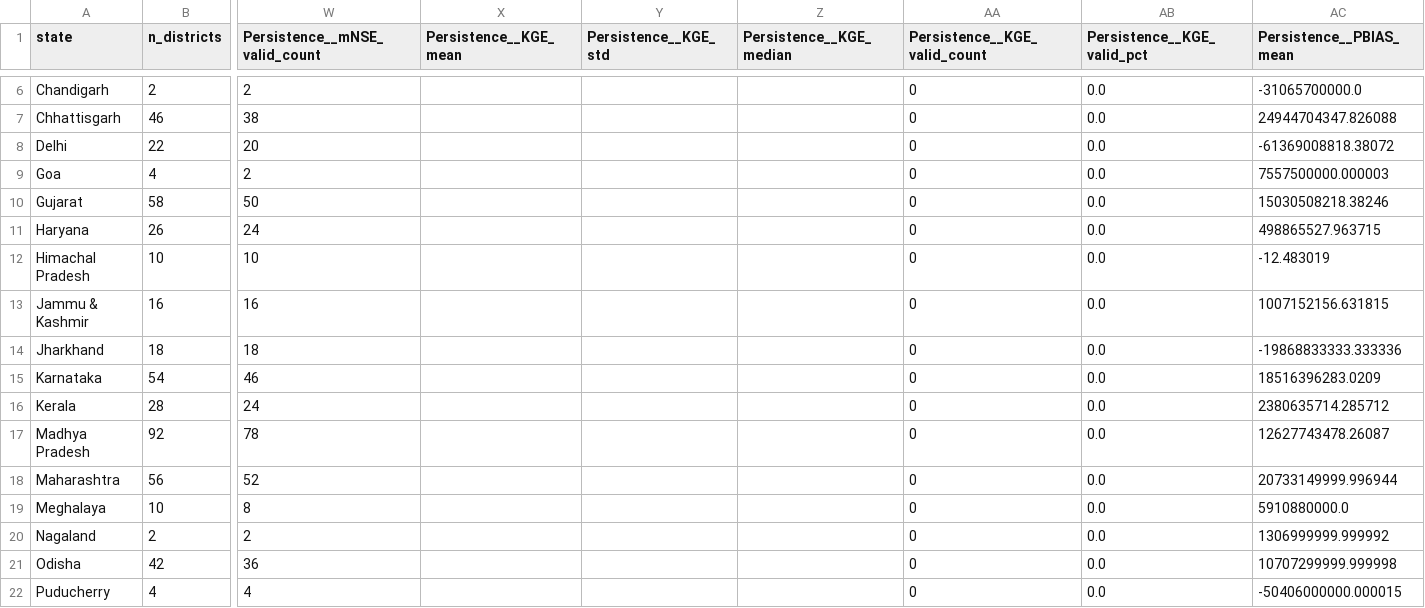
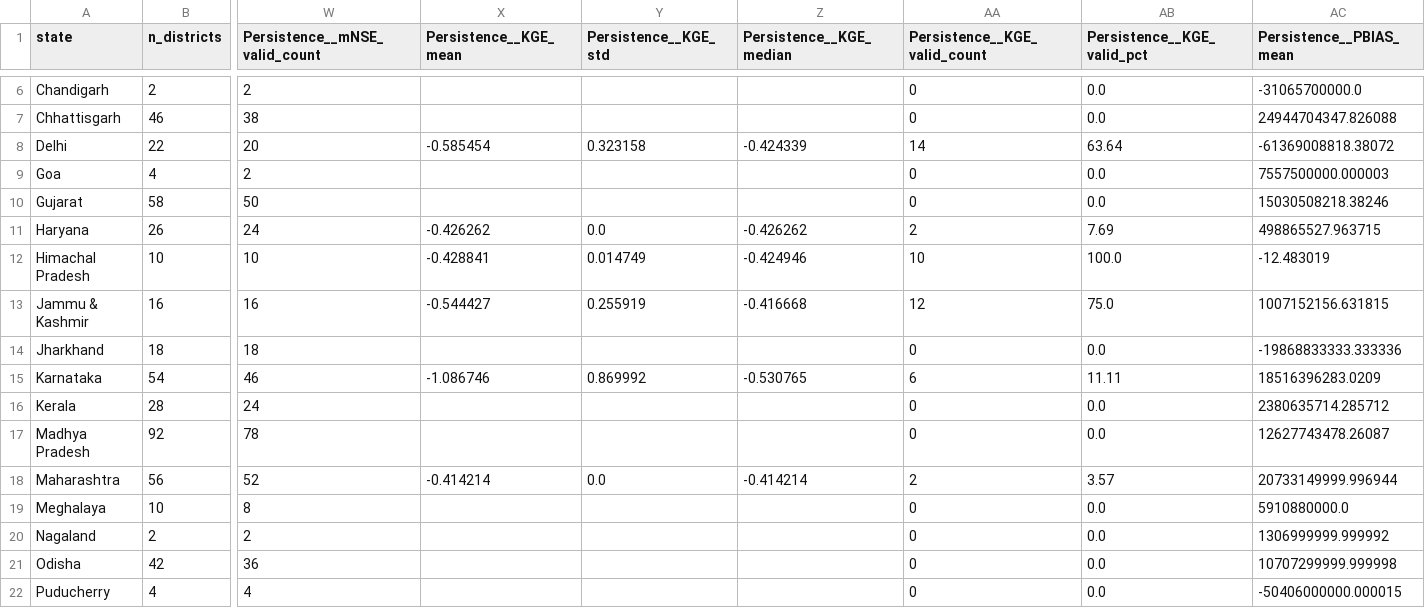
Before and after one commit to mahakgupta0123/JalDarpan, a CSV file: aggregation_outputs/state_level_aggregation.csv, drawn as a sheet; only a part is shown, gaps mark what is left out; the diff covers the shown part only; the diff names each change by its address in the sheet, - before the commit and + after, or states it on an @@ line.

```diff
--- a/aggregation_outputs/state_level_aggregation.csv
+++ b/aggregation_outputs/state_level_aggregation.csv
-X8 (Persistence__KGE_mean): (empty)
+X8 (Persistence__KGE_mean): -0.585454
-Y8 (Persistence__KGE_std): (empty)
+Y8 (Persistence__KGE_std): 0.323158
-Z8 (Persistence__KGE_median): (empty)
+Z8 (Persistence__KGE_median): -0.424339
-AA8 (Persistence__KGE_valid_count): 0
+AA8 (Persistence__KGE_valid_count): 14
-AB8 (Persistence__KGE_valid_pct): 0.0
+AB8 (Persistence__KGE_valid_pct): 63.64
-X11 (Persistence__KGE_mean): (empty)
+X11 (Persistence__KGE_mean): -0.426262
-Y11 (Persistence__KGE_std): (empty)
+Y11 (Persistence__KGE_std): 0.0
-Z11 (Persistence__KGE_median): (empty)
+Z11 (Persistence__KGE_median): -0.426262
-AA11 (Persistence__KGE_valid_count): 0
+AA11 (Persistence__KGE_valid_count): 2
-AB11 (Persistence__KGE_valid_pct): 0.0
+AB11 (Persistence__KGE_valid_pct): 7.69
-X12 (Persistence__KGE_mean): (empty)
+X12 (Persistence__KGE_mean): -0.428841
-Y12 (Persistence__KGE_std): (empty)
+Y12 (Persistence__KGE_std): 0.014749
-Z12 (Persistence__KGE_median): (empty)
+Z12 (Persistence__KGE_median): -0.424946
-AA12 (Persistence__KGE_valid_count): 0
+AA12 (Persistence__KGE_valid_count): 10
-AB12 (Persistence__KGE_valid_pct): 0.0
+AB12 (Persistence__KGE_valid_pct): 100.0
-X13 (Persistence__KGE_mean): (empty)
+X13 (Persistence__KGE_mean): -0.544427
-Y13 (Persistence__KGE_std): (empty)
+Y13 (Persistence__KGE_std): 0.255919
-Z13 (Persistence__KGE_median): (empty)
+Z13 (Persistence__KGE_median): -0.416668
-AA13 (Persistence__KGE_valid_count): 0
+AA13 (Persistence__KGE_valid_count): 12
-AB13 (Persistence__KGE_valid_pct): 0.0
+AB13 (Persistence__KGE_valid_pct): 75.0
-X15 (Persistence__KGE_mean): (empty)
+X15 (Persistence__KGE_mean): -1.086746
-Y15 (Persistence__KGE_std): (empty)
+Y15 (Persistence__KGE_std): 0.869992
-Z15 (Persistence__KGE_median): (empty)
+Z15 (Persistence__KGE_median): -0.530765
-AA15 (Persistence__KGE_valid_count): 0
+AA15 (Persistence__KGE_valid_count): 6
-AB15 (Persistence__KGE_valid_pct): 0.0
+AB15 (Persistence__KGE_valid_pct): 11.11
-X18 (Persistence__KGE_mean): (empty)
+X18 (Persistence__KGE_mean): -0.414214
-Y18 (Persistence__KGE_std): (empty)
+Y18 (Persistence__KGE_std): 0.0
-Z18 (Persistence__KGE_median): (empty)
+Z18 (Persistence__KGE_median): -0.414214
-AA18 (Persistence__KGE_valid_count): 0
+AA18 (Persistence__KGE_valid_count): 2
-AB18 (Persistence__KGE_valid_pct): 0.0
+AB18 (Persistence__KGE_valid_pct): 3.57
```
Also changed, not shown: 16 edited cells elsewhere in this file, aggregation_outputs/district_level_metrics.csv, aggregation_outputs/district_model_rankings.csv, 10 other files.
